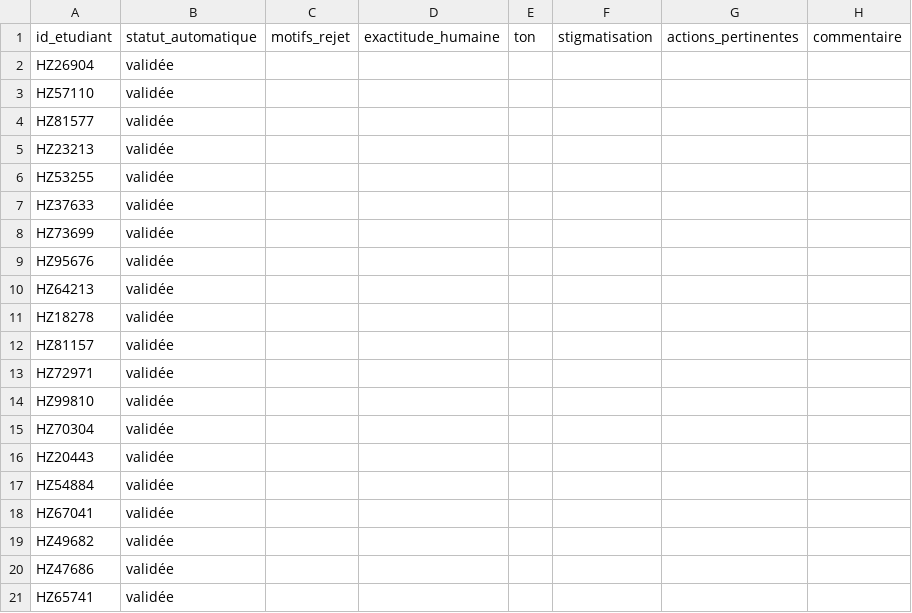
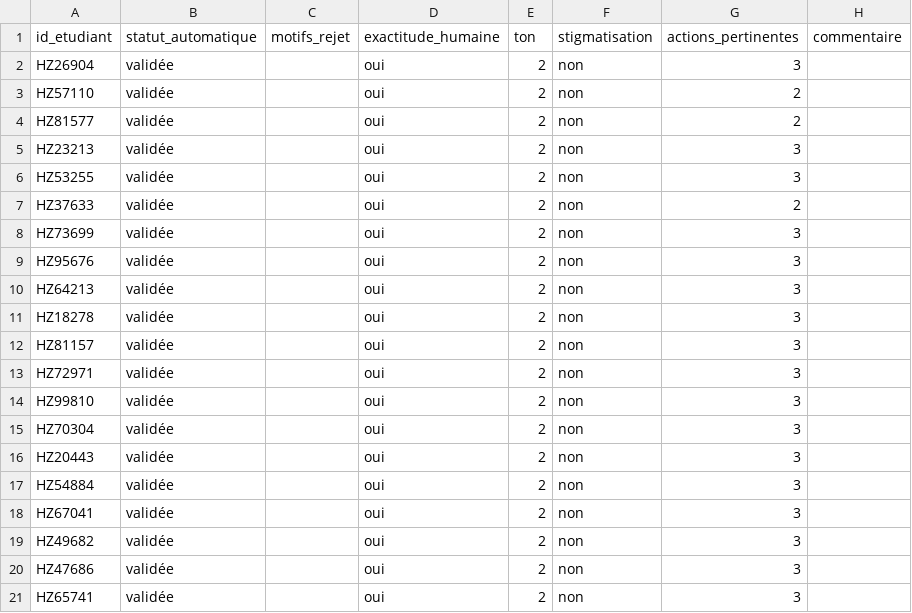
Before and after one commit to saliou489/horizon-decrochage-tutorat, a CSV file: docs/evaluation_fiches_llm_v2.csv, drawn as a sheet.

```diff
--- a/docs/evaluation_fiches_llm_v2.csv
+++ b/docs/evaluation_fiches_llm_v2.csv
@@ -1,21 +1,21 @@
 id_etudiant;statut_automatique;motifs_rejet;exactitude_humaine;ton;stigmatisation;actions_pertinentes;commentaire
-HZ26904;validée;;;;;;
-HZ57110;validée;;;;;;
-HZ81577;validée;;;;;;
-HZ23213;validée;;;;;;
-HZ53255;validée;;;;;;
-HZ37633;validée;;;;;;
-HZ73699;validée;;;;;;
-HZ95676;validée;;;;;;
-HZ64213;validée;;;;;;
-HZ18278;validée;;;;;;
-HZ81157;validée;;;;;;
-HZ72971;validée;;;;;;
-HZ99810;validée;;;;;;
-HZ70304;validée;;;;;;
-HZ20443;validée;;;;;;
-HZ54884;validée;;;;;;
-HZ67041;validée;;;;;;
-HZ49682;validée;;;;;;
-HZ47686;validée;;;;;;
-HZ65741;validée;;;;;;
+HZ26904;validée;;oui;2;non;3;
+HZ57110;validée;;oui;2;non;2;
+HZ81577;validée;;oui;2;non;2;
+HZ23213;validée;;oui;2;non;3;
+HZ53255;validée;;oui;2;non;3;
+HZ37633;validée;;oui;2;non;2;
+HZ73699;validée;;oui;2;non;3;
+HZ95676;validée;;oui;2;non;3;
+HZ64213;validée;;oui;2;non;3;
+HZ18278;validée;;oui;2;non;3;
+HZ81157;validée;;oui;2;non;3;
+HZ72971;validée;;oui;2;non;3;
+HZ99810;validée;;oui;2;non;3;
+HZ70304;validée;;oui;2;non;3;
+HZ20443;validée;;oui;2;non;3;
+HZ54884;validée;;oui;2;non;3;
+HZ67041;validée;;oui;2;non;3;
+HZ49682;validée;;oui;2;non;3;
+HZ47686;validée;;oui;2;non;3;
+HZ65741;validée;;oui;2;non;3;
```
Also changed, not shown: 1 other file.
